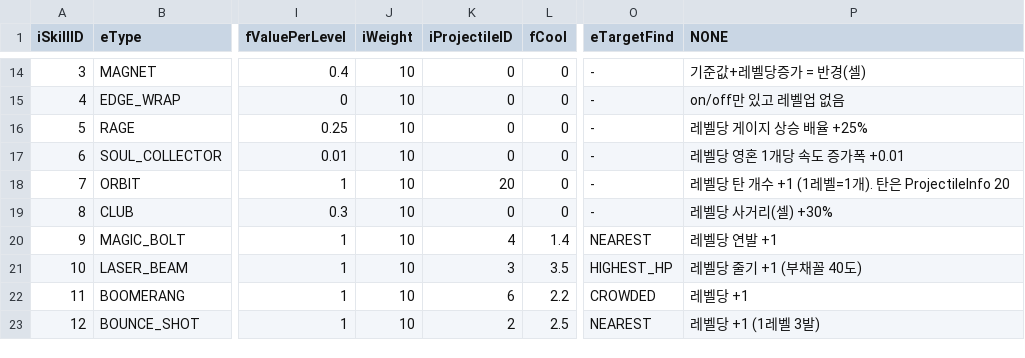
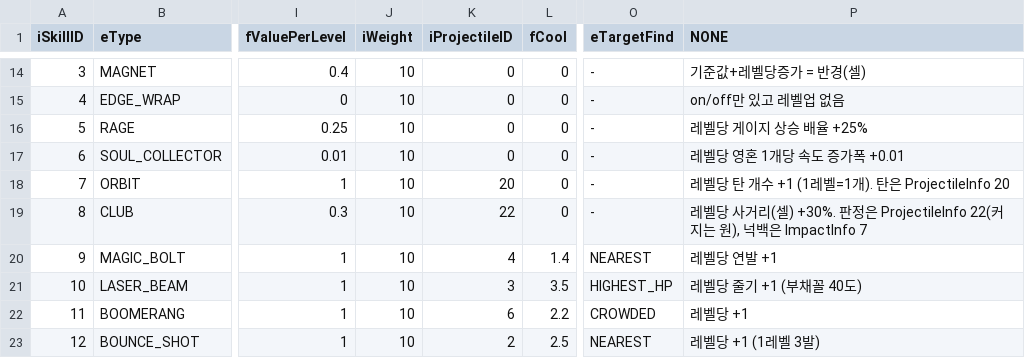
Before and after one commit to LimBellHoon/Project_LandGrab, a CSV file: Assets/Data/RunSkillInfo.csv, drawn as a sheet; only a part is shown, gaps mark what is left out; the diff names each change by its address in the sheet, - before the commit and + after, or states it on an @@ line.

```diff
--- a/Assets/Data/RunSkillInfo.csv
+++ b/Assets/Data/RunSkillInfo.csv
-K19 (iProjectileID): 0
+K19 (iProjectileID): 22
-P19 (NONE): 레벨당 사거리(셀) +30%
+P19 (NONE): 레벨당 사거리(셀) +30%. 판정은 ProjectileInfo 22(커지는 원), 넉백은 ImpactInfo 7
```
Also changed, not shown: Assets/Data/ImpactInfo.csv, Assets/Data/ProjectileInfo.csv, 9 other files.
